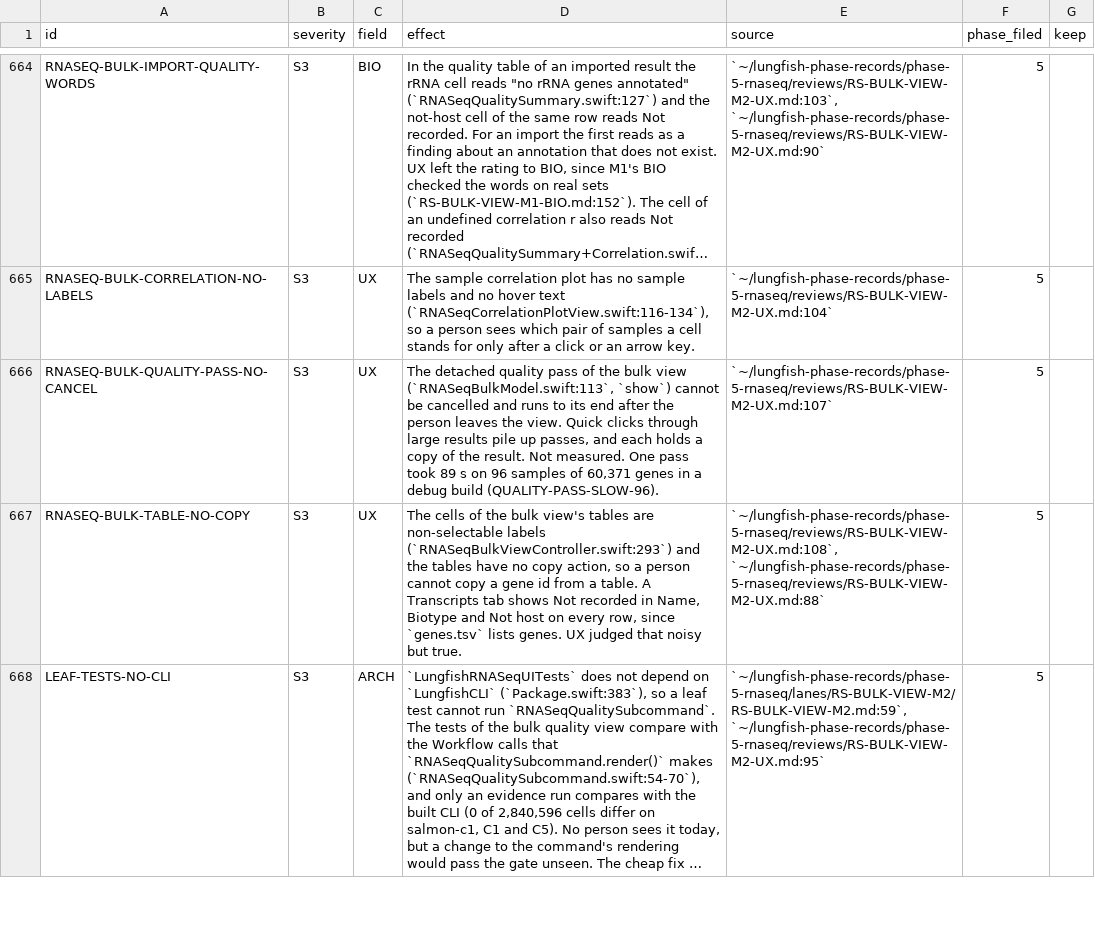
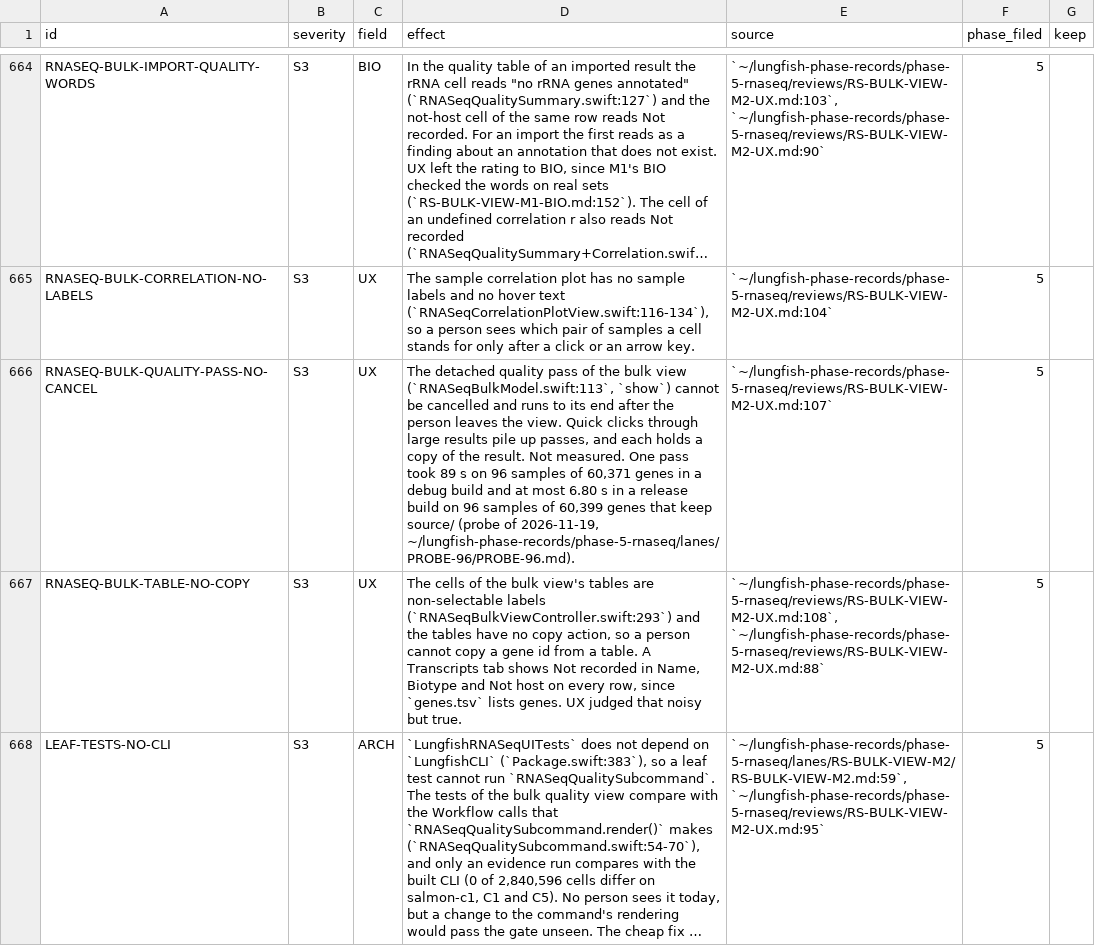
Before and after one commit to dhoconno/lungfish-genome-explorer, a TSV file: docs/plans/backlog-later.tsv, drawn as a sheet; only a part is shown, gaps mark what is left out; long unchanged cells end in …; the diff names each change by its address in the sheet, - before the commit and + after, or states it on an @@ line.

```diff
--- a/docs/plans/backlog-later.tsv
+++ b/docs/plans/backlog-later.tsv
-D666 (effect): …debug build (QUALITY-PASS-SLOW-96).
+D666 (effect): …debug build and at most 6.80 s in a release build on 96 samples of 60,399 genes that keep source/ (probe of 2026-11-19, ~/lungfish-phase-records/phase-5-rnaseq/lanes/PROBE-96/PROBE-96.md).
```
Also changed, not shown: 3 other files.
